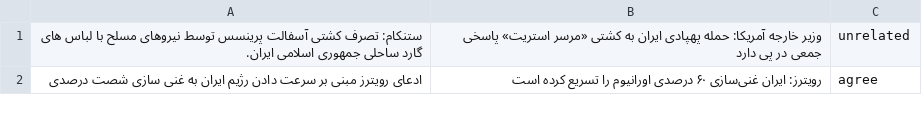
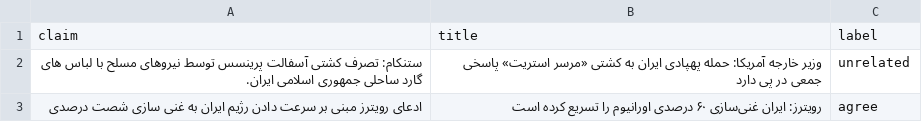
Before and after one commit to ahderakhshan/TokenCountEstimator, a CSV file: datasets/farexstance.csv, drawn as a sheet; only a part is shown; the diff names each change by its address in the sheet, - before the commit and + after, or states it on an @@ line.

Commit message:
fix farexstance

```diff
--- a/datasets/farexstance.csv
+++ b/datasets/farexstance.csv
+row 1: claim | title | label
```
Also changed, not shown: 1 other file.
